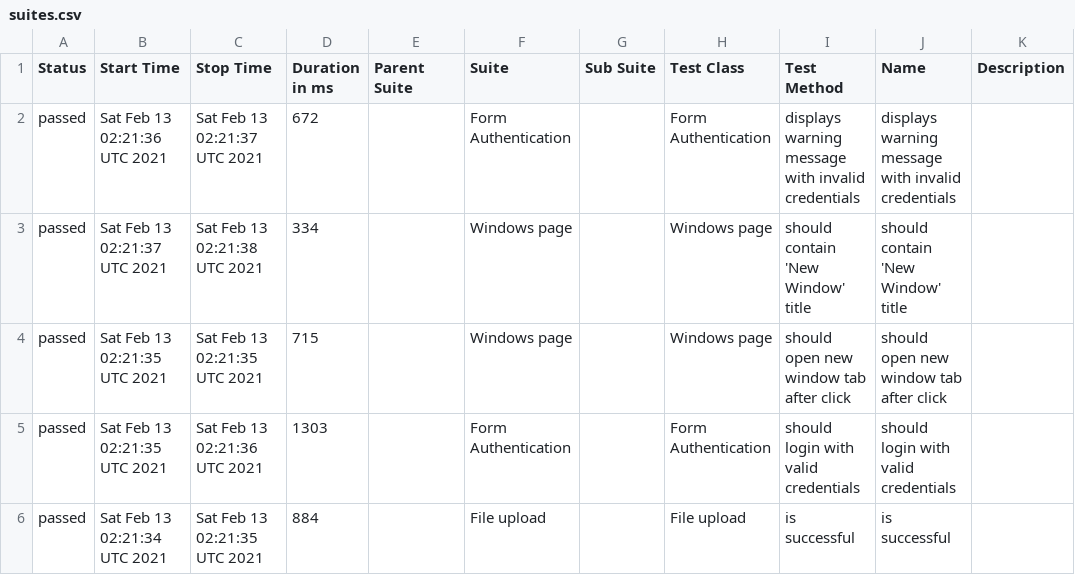
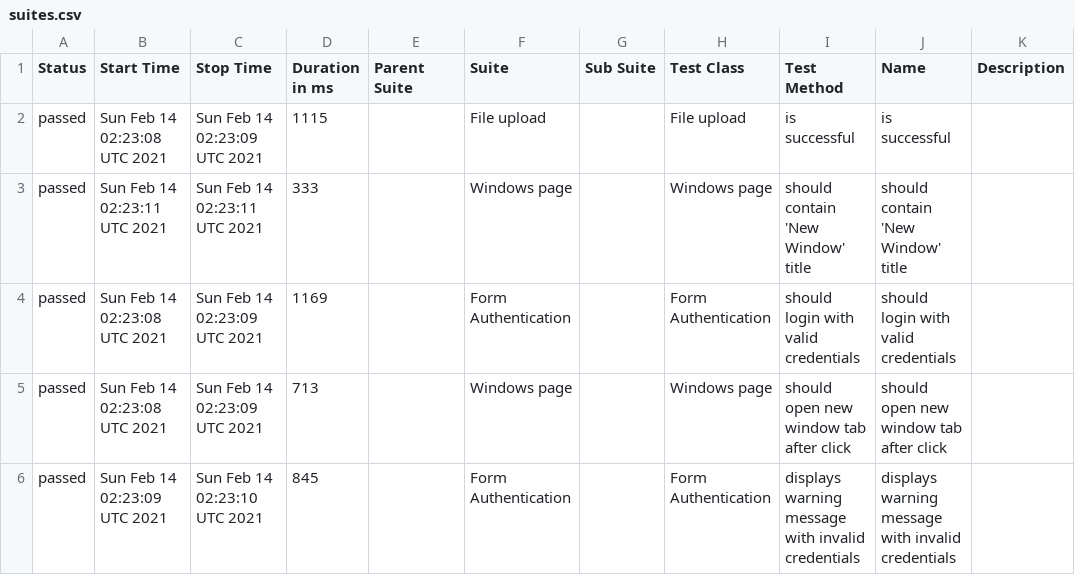
Before and after one commit to isandratskiy/webdriverio5-typescript-draft, a CSV file: data/suites.csv, drawn as a sheet.

```diff
--- a/data/suites.csv
+++ b/data/suites.csv
@@ -1,6 +1,6 @@
 "Status","Start Time","Stop Time","Duration in ms","Parent Suite","Suite","Sub Suite","Test Class","Test Method","Name","Description"
-"passed","Sat Feb 13 02:21:36 UTC 2021","Sat Feb 13 02:21:37 UTC 2021","672","","Form Authentication","","Form Authentication","displays warning message with invalid credentials","displays warning message with invalid credentials",""
-"passed","Sat Feb 13 02:21:37 UTC 2021","Sat Feb 13 02:21:38 UTC 2021","334","","Windows page","","Windows page","should contain 'New Window' title","should contain 'New Window' title",""
-"passed","Sat Feb 13 02:21:35 UTC 2021","Sat Feb 13 02:21:35 UTC 2021","715","","Windows page","","Windows page","should open new window tab after click","should open new window tab after click",""
-"passed","Sat Feb 13 02:21:35 UTC 2021","Sat Feb 13 02:21:36 UTC 2021","1303","","Form Authentication","","Form Authentication","should login with valid credentials","should login with valid credentials",""
-"passed","Sat Feb 13 02:21:34 UTC 2021","Sat Feb 13 02:21:35 UTC 2021","884","","File upload","","File upload","is successful","is successful",""
+"passed","Sun Feb 14 02:23:08 UTC 2021","Sun Feb 14 02:23:09 UTC 2021","1115","","File upload","","File upload","is successful","is successful",""
+"passed","Sun Feb 14 02:23:11 UTC 2021","Sun Feb 14 02:23:11 UTC 2021","333","","Windows page","","Windows page","should contain 'New Window' title","should contain 'New Window' title",""
+"passed","Sun Feb 14 02:23:08 UTC 2021","Sun Feb 14 02:23:09 UTC 2021","1169","","Form Authentication","","Form Authentication","should login with valid credentials","should login with valid credentials",""
+"passed","Sun Feb 14 02:23:08 UTC 2021","Sun Feb 14 02:23:09 UTC 2021","713","","Windows page","","Windows page","should open new window tab after click","should open new window tab after click",""
+"passed","Sun Feb 14 02:23:09 UTC 2021","Sun Feb 14 02:23:10 UTC 2021","845","","Form Authentication","","Form Authentication","displays warning message with invalid credentials","displays warning message with invalid credentials",""
```
Also changed, not shown: 19 other files.
